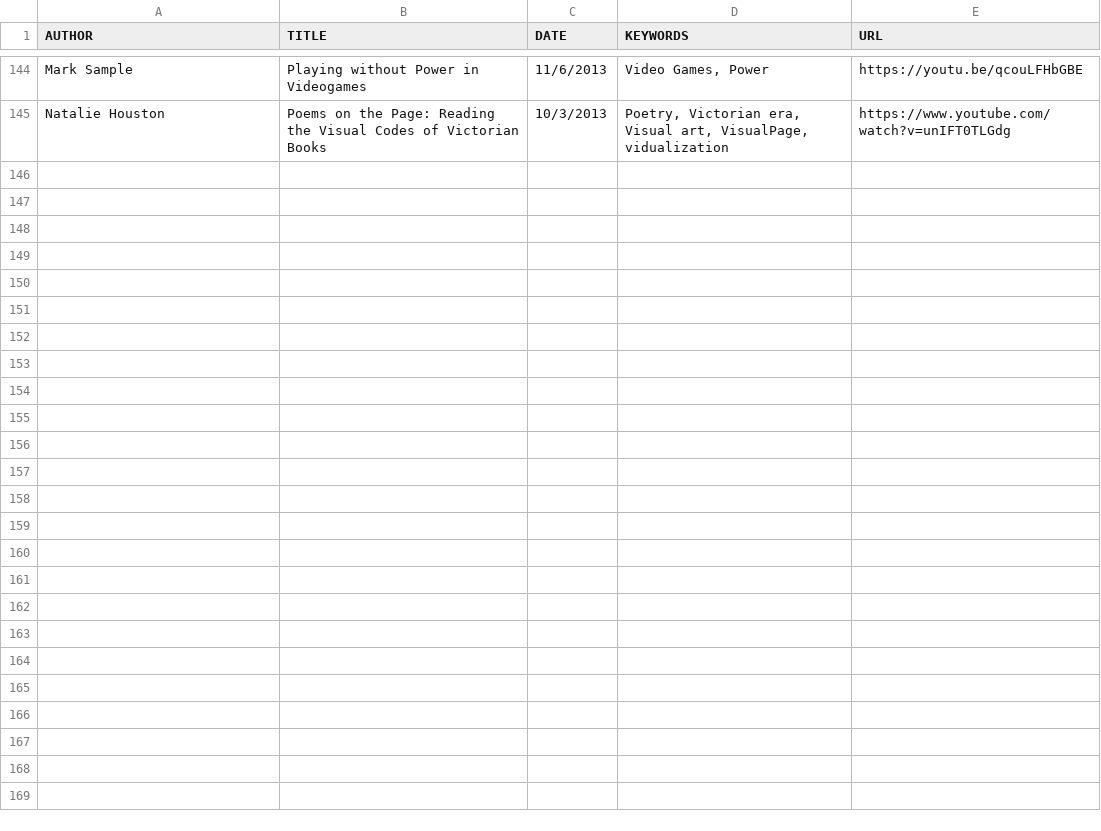
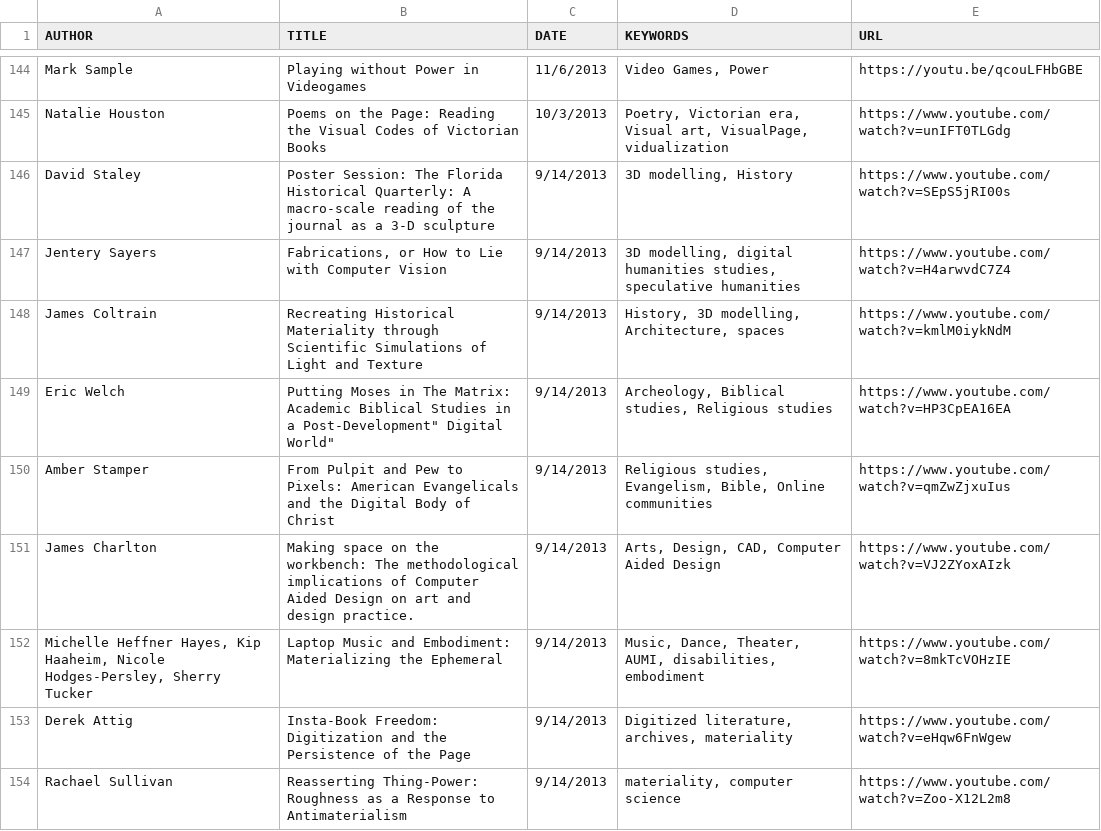
Before and after one commit to derekeder/csv-to-html-table, a CSV file: data/index-of-idrh-talks.csv, drawn as a sheet; only a part is shown, gaps mark what is left out.

Commit message:
Update index-of-idrh-talks.csv

```diff
--- a/data/index-of-idrh-talks.csv
+++ b/data/index-of-idrh-talks.csv
@@ -145 +145,10 @@ Mark Sample,"Playing without Power in Videogames",11/6/2013,"Video Games, Power"
 Natalie Houston,"Poems on the Page: Reading the Visual Codes of Victorian Books",10/3/2013,"Poetry, Victorian era, Visual art, VisualPage, vidualization",https://www.youtube.com/watch?v=unIFT0TLGdg
+David Staley,"Poster Session: The Florida Historical Quarterly: A macro-scale reading of the journal as a 3-D sculpture ",9/14/2013,"3D modelling, History",https://www.youtube.com/watch?v=SEpS5jRI00s
+Jentery Sayers,"Fabrications, or How to Lie with Computer Vision",9/14/2013,"3D modelling, digital humanities studies, speculative humanities",https://www.youtube.com/watch?v=H4arwvdC7Z4
+James Coltrain,"Recreating Historical Materiality through Scientific Simulations of Light and Texture",9/14/2013,"History, 3D modelling, Architecture, spaces",https://www.youtube.com/watch?v=kmlM0iykNdM
+Eric Welch,"Putting Moses in The Matrix: Academic Biblical Studies in a "Post-Development" Digital World",9/14/2013,"Archeology, Biblical studies, Religious studies",https://www.youtube.com/watch?v=HP3CpEA16EA
+Amber Stamper,"From Pulpit and Pew to Pixels: American Evangelicals and the Digital Body of Christ",9/14/2013,"Religious studies, Evangelism, Bible, Online communities",https://www.youtube.com/watch?v=qmZwZjxuIus
+James Charlton,"Making space on the workbench: The methodological implications of Computer Aided Design on art and design practice.",9/14/2013,"Arts, Design, CAD, Computer Aided Design",https://www.youtube.com/watch?v=VJ2ZYoxAIzk
+"Michelle Heffner Hayes, Kip Haaheim, Nicole Hodges-Persley, Sherry Tucker","Laptop Music and Embodiment: Materializing the Ephemeral",9/14/2013,"Music, Dance, Theater, AUMI, disabilities, embodiment",https://www.youtube.com/watch?v=8mkTcVOHzIE
+Derek Attig,"Insta-Book Freedom: Digitization and the Persistence of the Page",9/14/2013,"Digitized literature, archives, materiality",https://www.youtube.com/watch?v=eHqw6FnWgew
+Rachael Sullivan,"Reasserting Thing-Power: Roughness as a Response to Antimaterialism",9/14/2013,"materiality, computer science",https://www.youtube.com/watch?v=Zoo-X12L2m8
```
